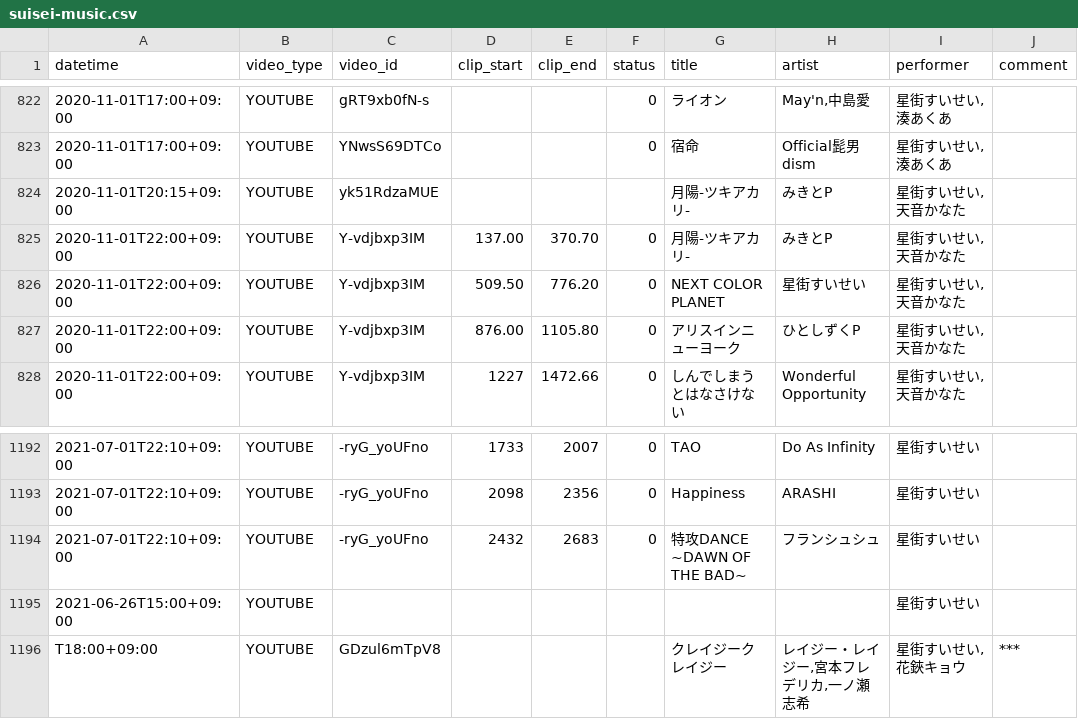
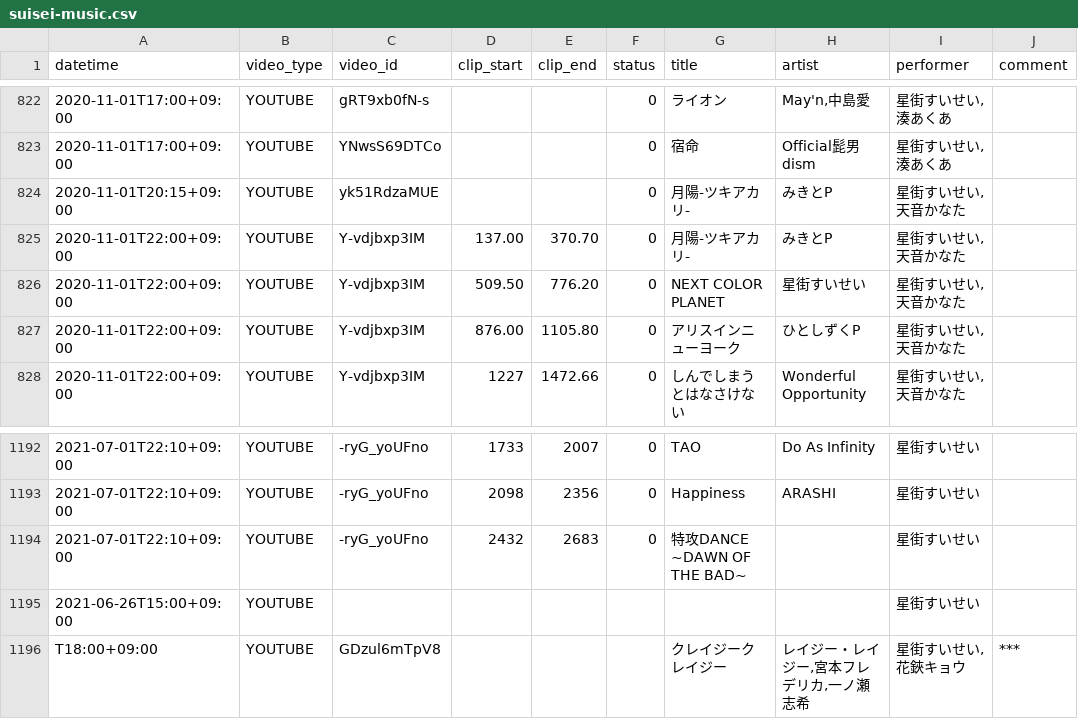
Before and after one commit to suisei-cn/suisei-music, a CSV file: suisei-music.csv, drawn as a sheet; only a part is shown, gaps mark what is left out.

Commit message:
Fix line 824

```diff
--- a/suisei-music.csv
+++ b/suisei-music.csv
@@ -823,3 +823,3 @@ datetime,video_type,video_id,clip_start,clip_end,status,title,artist,performer,c
 2020-11-01T17:00+09:00,YOUTUBE,YNwsS69DTCo,,,0,宿命,Official髭男dism,"星街すいせい,湊あくあ",
-2020-11-01T20:15+09:00,YOUTUBE,yk51RdzaMUE,,,,月陽-ツキアカリ-,みきとP,"星街すいせい,天音かなた",
+2020-11-01T20:15+09:00,YOUTUBE,yk51RdzaMUE,,,0,月陽-ツキアカリ-,みきとP,"星街すいせい,天音かなた",
 2020-11-01T22:00+09:00,YOUTUBE,Y-vdjbxp3IM,137.00,370.70,0,月陽-ツキアカリ-,みきとP,"星街すいせい,天音かなた",
@@ -1193,3 +1193,3 @@ datetime,video_type,video_id,clip_start,clip_end,status,title,artist,performer,c
 2021-07-01T22:10+09:00,YOUTUBE,-ryG_yoUFno,2098,2356,0,Happiness,ARASHI,星街すいせい,
-2021-07-01T22:10+09:00,YOUTUBE,-ryG_yoUFno,2432,2683,0,特攻DANCE ~DAWN OF THE BAD~,フランシュシュ,星街すいせい,
+2021-07-01T22:10+09:00,YOUTUBE,-ryG_yoUFno,2432,2683,0,特攻DANCE ~DAWN OF THE BAD~,,星街すいせい,
 2021-06-26T15:00+09:00,YOUTUBE,,,,,,,星街すいせい,
```
